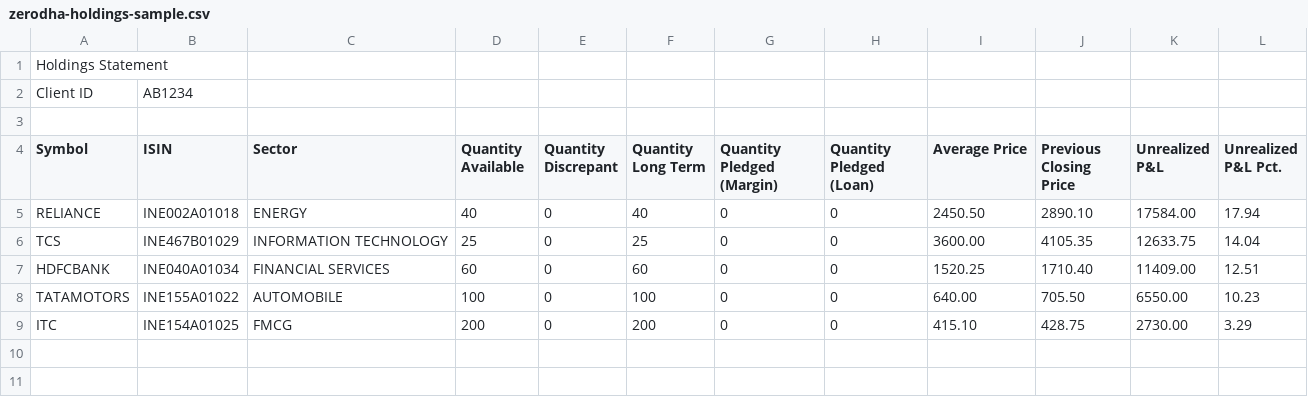
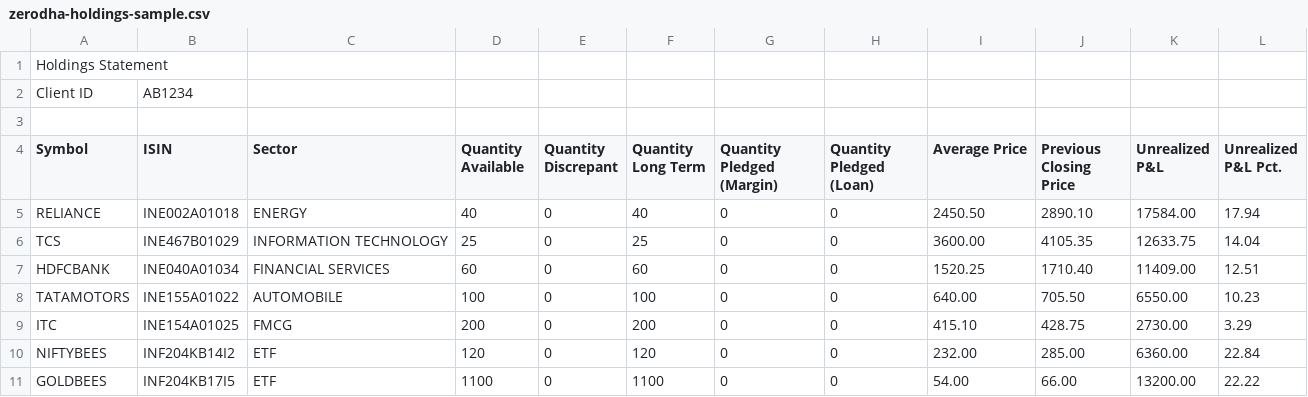
Before and after one commit to AkashShah1997/Portfolio-Advisor, a CSV file: public/samples/zerodha-holdings-sample.csv, drawn as a sheet; the diff names each change by its address in the sheet, - before the commit and + after, or states it on an @@ line.

```diff
--- a/public/samples/zerodha-holdings-sample.csv
+++ b/public/samples/zerodha-holdings-sample.csv
+row 10: NIFTYBEES | INF204KB14I2 | ETF | 120 | 0 | 120 | 0 | 0 | 232.00 | 285.00 | 6360.00 | 22.84
+row 11: GOLDBEES | INF204KB17I5 | ETF | 1100 | 0 | 1100 | 0 | 0 | 54.00 | 66.00 | 13200.00 | 22.22
```
Also changed, not shown: public/samples/wealthsimple-holdings-sample.csv, 16 other files.
